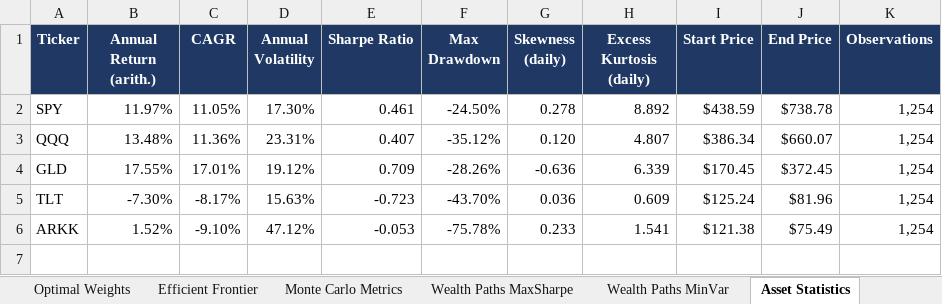
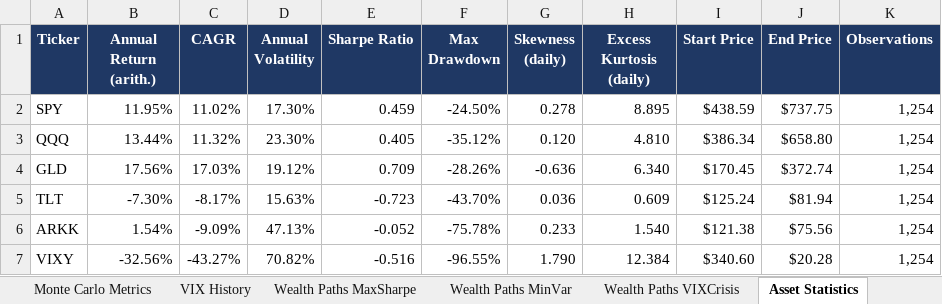
Before and after one commit to caseanalytica-gif/case-analytica-website, an Excel workbook: portfolio-model/portfolio_model_output.xlsx, sheet Asset Statistics, drawn as a sheet; values as stored, in another font and other column widths than the file's, no borders; the diff names each change by its address in the sheet, - before the commit and + after, or states it on an @@ line.

```diff
--- a/portfolio-model/portfolio_model_output.xlsx (sheet Asset Statistics)
+++ b/portfolio-model/portfolio_model_output.xlsx (sheet Asset Statistics)
+sheet tab: VIX History
+sheet tab: Wealth Paths VIXCrisis
-B2 (Annual Return (arith.)): 11.97%
+B2 (Annual Return (arith.)): 11.95%
-C2 (CAGR): 11.05%
+C2 (CAGR): 11.02%
-E2 (Sharpe Ratio): 0.461
+E2 (Sharpe Ratio): 0.459
-H2 (Excess Kurtosis (daily)): 8.892
+H2 (Excess Kurtosis (daily)): 8.895
-J2 (End Price): $738.78
+J2 (End Price): $737.75
-B3 (Annual Return (arith.)): 13.48%
+B3 (Annual Return (arith.)): 13.44%
-C3 (CAGR): 11.36%
+C3 (CAGR): 11.32%
-D3 (Annual Volatility): 23.31%
+D3 (Annual Volatility): 23.30%
-E3 (Sharpe Ratio): 0.407
+E3 (Sharpe Ratio): 0.405
-H3 (Excess Kurtosis (daily)): 4.807
+H3 (Excess Kurtosis (daily)): 4.810
-J3 (End Price): $660.07
+J3 (End Price): $658.80
-B4 (Annual Return (arith.)): 17.55%
+B4 (Annual Return (arith.)): 17.56%
-C4 (CAGR): 17.01%
+C4 (CAGR): 17.03%
-H4 (Excess Kurtosis (daily)): 6.339
+H4 (Excess Kurtosis (daily)): 6.340
-J4 (End Price): $372.45
+J4 (End Price): $372.74
-J5 (End Price): $81.96
+J5 (End Price): $81.94
-B6 (Annual Return (arith.)): 1.52%
+B6 (Annual Return (arith.)): 1.54%
-C6 (CAGR): -9.10%
+C6 (CAGR): -9.09%
-D6 (Annual Volatility): 47.12%
+D6 (Annual Volatility): 47.13%
-E6 (Sharpe Ratio): -0.053
+E6 (Sharpe Ratio): -0.052
-H6 (Excess Kurtosis (daily)): 1.541
+H6 (Excess Kurtosis (daily)): 1.540
-J6 (End Price): $75.49
+J6 (End Price): $75.56
+row 7: VIXY | -32.56% | -43.27% | 70.82% | -0.516 | -96.55% | 1.790 | 12.384 | $340.60 | $20.28 | 1,254
```
Also changed, not shown: sheet Efficient Frontier, sheet Summary, sheet Wealth Paths MaxSharpe, sheet Wealth Paths MinVar, sheet Assumptions, sheet Monte Carlo Metrics, 2 more sheets, other sheet tabs, charts or pictures, 7 other files.
